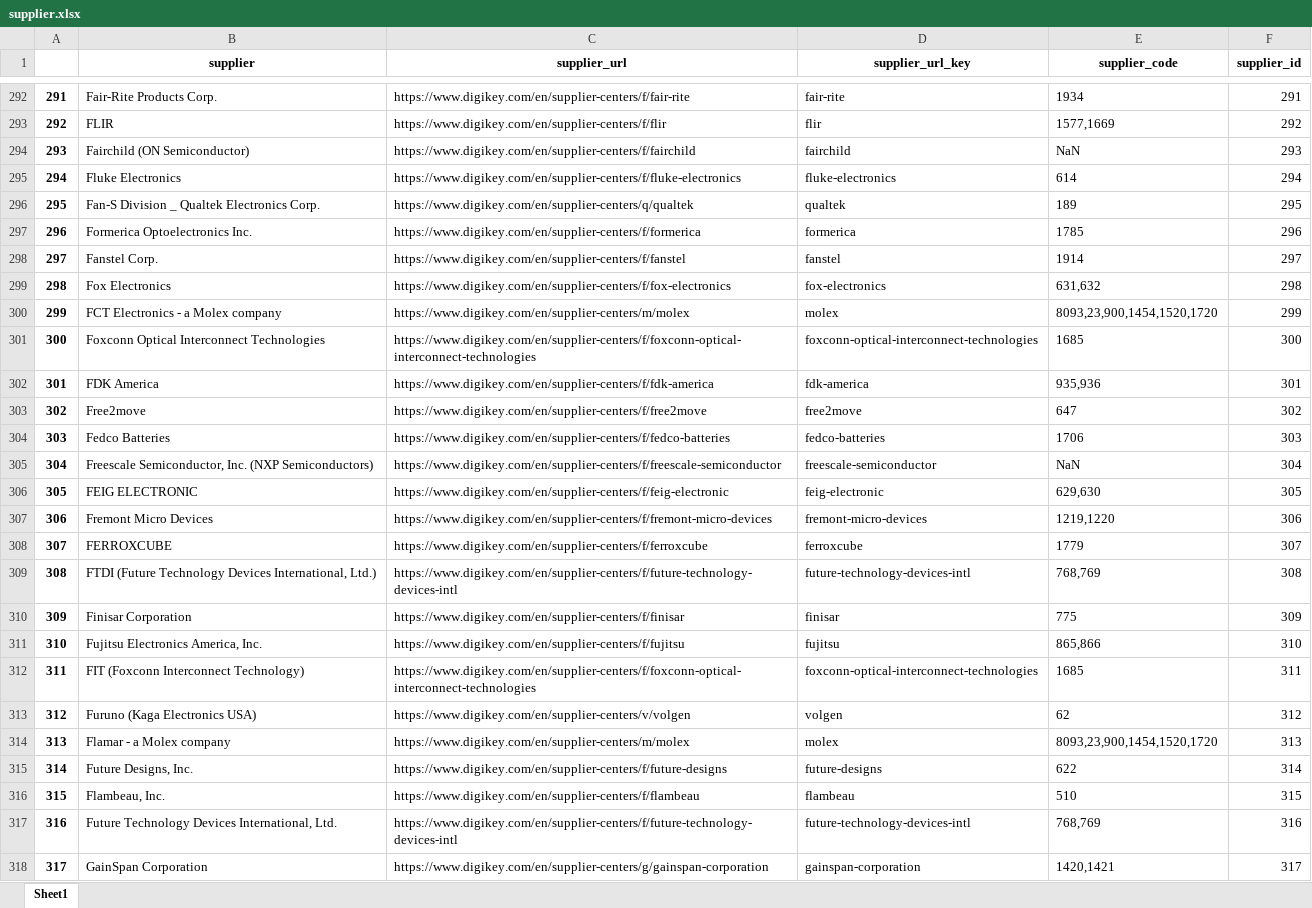
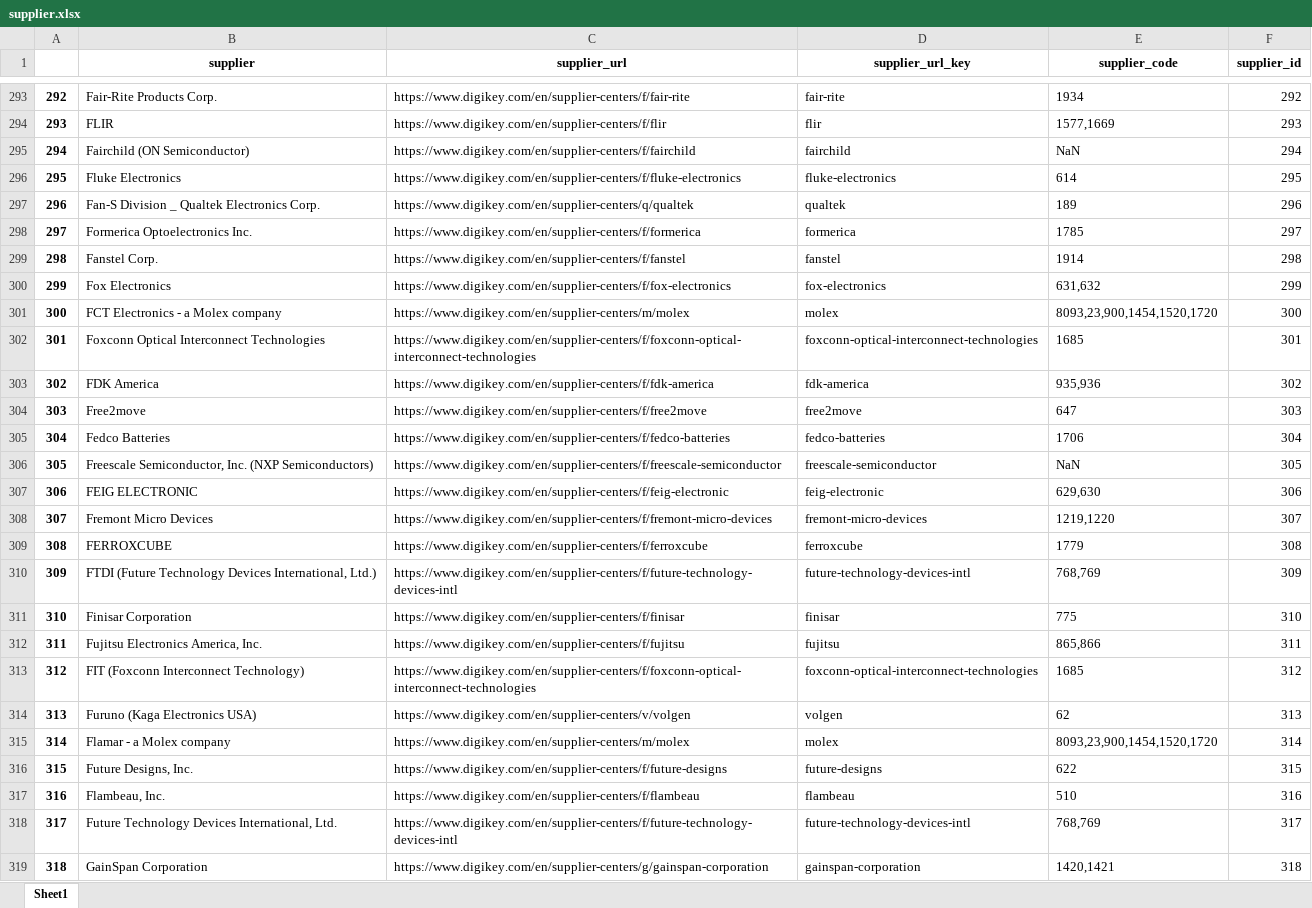
Before and after one commit to Jerry6574/DK_HTTP_Client, an Excel workbook: prelim_data/supplier.xlsx, sheet Sheet1, drawn as a sheet; only a part is shown, gaps mark what is left out; values as stored, in another font and other column widths than the file's, no borders; addresses are those after the commit; the diff covers the shown part only; the diff names each change by its address in the sheet, - before the commit and + after, or states it on an @@ line.

```diff
--- a/prelim_data/supplier.xlsx (sheet Sheet1)
+++ b/prelim_data/supplier.xlsx (sheet Sheet1)
@@ column A renumbered from row 293 down @@
-F293 (supplier_id): 291
+F293 (supplier_id): 292
-F294 (supplier_id): 292
+F294 (supplier_id): 293
-F295 (supplier_id): 293
+F295 (supplier_id): 294
-F296 (supplier_id): 294
+F296 (supplier_id): 295
-F297 (supplier_id): 295
+F297 (supplier_id): 296
-F298 (supplier_id): 296
+F298 (supplier_id): 297
-F299 (supplier_id): 297
+F299 (supplier_id): 298
-F300 (supplier_id): 298
+F300 (supplier_id): 299
-F301 (supplier_id): 299
+F301 (supplier_id): 300
-F302 (supplier_id): 300
+F302 (supplier_id): 301
-F303 (supplier_id): 301
+F303 (supplier_id): 302
-F304 (supplier_id): 302
+F304 (supplier_id): 303
-F305 (supplier_id): 303
+F305 (supplier_id): 304
-F306 (supplier_id): 304
+F306 (supplier_id): 305
-F307 (supplier_id): 305
+F307 (supplier_id): 306
-F308 (supplier_id): 306
+F308 (supplier_id): 307
-F309 (supplier_id): 307
+F309 (supplier_id): 308
-F310 (supplier_id): 308
+F310 (supplier_id): 309
-F311 (supplier_id): 309
+F311 (supplier_id): 310
-F312 (supplier_id): 310
+F312 (supplier_id): 311
-F313 (supplier_id): 311
+F313 (supplier_id): 312
-F314 (supplier_id): 312
+F314 (supplier_id): 313
-F315 (supplier_id): 313
+F315 (supplier_id): 314
-F316 (supplier_id): 314
+F316 (supplier_id): 315
-F317 (supplier_id): 315
+F317 (supplier_id): 316
-F318 (supplier_id): 316
+F318 (supplier_id): 317
-F319 (supplier_id): 317
+F319 (supplier_id): 318
```
Also changed, not shown: 43 added rows, 39 removed rows, 608 edited cells and cell formats elsewhere in this sheet, prelim_data/pg.xlsx, prelim_data/spg.xlsx, 5 other files.
